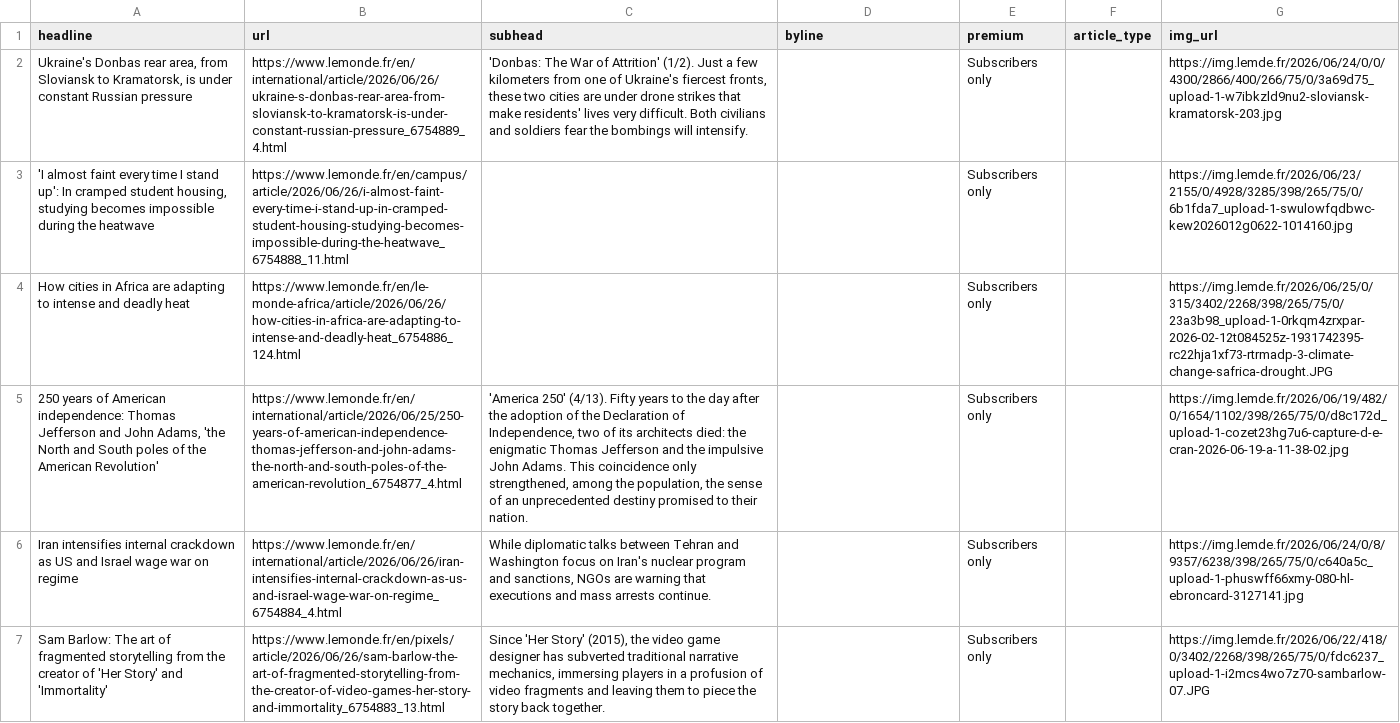
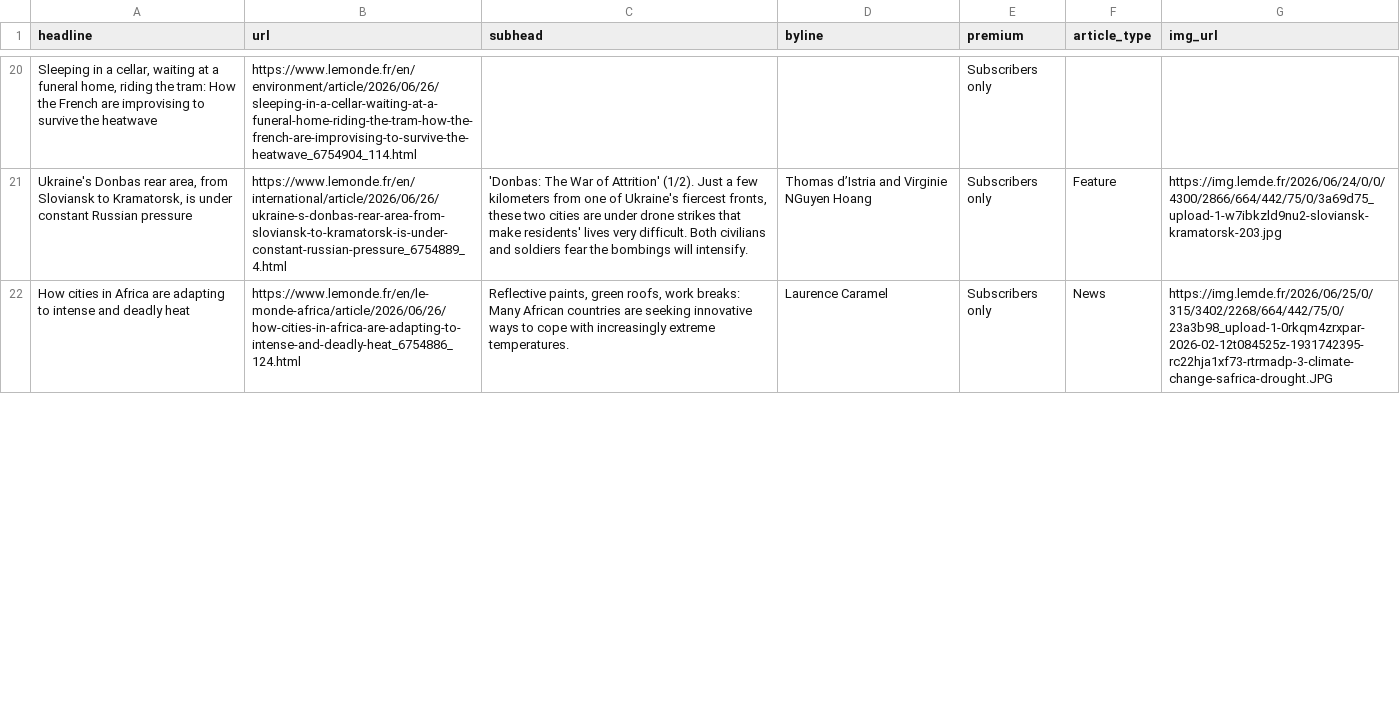
Before and after one commit to var-iane/lemonde-scraper, a CSV file: lemonde-scraped-results.csv, drawn as a sheet; only a part is shown, gaps mark what is left out; removed rows and columns are numbered as before the commit, all else as after; the diff covers the shown part only; the diff names each change by its address in the sheet, - before the commit and + after, or states it on an @@ line.

```diff
--- a/lemonde-scraped-results.csv
+++ b/lemonde-scraped-results.csv
+row 20: Sleeping in a cellar, waiting at a funeral home, riding the tram: How the French are improvising to survive the heatwave | https://www.lemonde.fr/en/environment/article/2026/06/26/sleeping-in-a-cellar-waiting-at-a-funeral-home-riding-the-tram-how-the-french-are-improvising-to-survive-the-heatwave_6754904_114.html |  |  | Subscribers only
-D21 (byline): (empty)
+D21 (byline): Thomas d’Istria and Virginie NGuyen Hoang
-F21 (article_type): (empty)
+F21 (article_type): Feature
-G21 (img_url): https://img.lemde.fr/2026/06/24/0/0/4300/2866/400/266/75/0/3a69d75_upload-1-w7ibkzld9nu2-sloviansk-kramatorsk-203.jpg
+G21 (img_url): https://img.lemde.fr/2026/06/24/0/0/4300/2866/664/442/75/0/3a69d75_upload-1-w7ibkzld9nu2-sloviansk-kramatorsk-203.jpg
-row 3: 'I almost faint every time I stand up': In cramped student housing, studying becomes impossible during the heatwave | https://www.lemonde.fr/en/campus/article/2026/06/26/i-almost-faint-every-time-i-stand-up-in-cramped-student-housing-studying-becomes-impossible-during-the-heatwave_6754888_11.html |  |  | Subscribers only |  | https://img.lemde.fr/2026/06/23/2155/0/4928/3285/398/265/75/0/6b1fda7_upload-1-swulowfqdbwc-kew2026012g0622-1014160.jpg
-C22 (subhead): (empty)
+C22 (subhead): Reflective paints, green roofs, work breaks: Many African countries are seeking innovative ways to cope with increasingly extreme temperatures.
-D22 (byline): (empty)
+D22 (byline): Laurence Caramel
-F22 (article_type): (empty)
+F22 (article_type): News
-G22 (img_url): https://img.lemde.fr/2026/06/25/0/315/3402/2268/398/265/75/0/23a3b98_upload-1-0rkqm4zrxpar-2026-02-12t084525z-1931742395-rc22hja1xf73-rtrmadp-3-climate-change-safrica-drought.JPG
+G22 (img_url): https://img.lemde.fr/2026/06/25/0/315/3402/2268/664/442/75/0/23a3b98_upload-1-0rkqm4zrxpar-2026-02-12t084525z-1931742395-rc22hja1xf73-rtrmadp-3-climate-change-safrica-drought.JPG
-row 5: 250 years of American independence: Thomas Jefferson and John Adams, 'the North and South poles of the American Revolution' | https://www.lemonde.fr/en/international/article/2026/06/25/250-years-of-american-independence-thomas-jefferson-and-john-adams-the-north-and-south-poles-of-the-american-revolution_6754877_4.html | 'America 250' (4/13). Fifty years to the day after the adoption of the Declaration of Independence, two of its architects died: the enigmatic Thomas Jefferson and the impulsive John Adams. This coincidence only strengthened, among the population, the sense of an unprecedented destiny promised to their nation. |  | Subscribers only |  | https://img.lemde.fr/2026/06/19/482/0/1654/1102/398/265/75/0/d8c172d_upload-1-cozet23hg7u6-capture-d-e-cran-2026-06-19-a-11-38-02.jpg
-row 6: Iran intensifies internal crackdown as US and Israel wage war on regime | https://www.lemonde.fr/en/international/article/2026/06/26/iran-intensifies-internal-crackdown-as-us-and-israel-wage-war-on-regime_6754884_4.html | While diplomatic talks between Tehran and Washington focus on Iran's nuclear program and sanctions, NGOs are warning that executions and mass arrests continue. |  | Subscribers only |  | https://img.lemde.fr/2026/06/24/0/8/9357/6238/398/265/75/0/c640a5c_upload-1-phuswff66xmy-080-hl-ebroncard-3127141.jpg
-row 7: Sam Barlow: The art of fragmented storytelling from the creator of 'Her Story' and 'Immortality' | https://www.lemonde.fr/en/pixels/article/2026/06/26/sam-barlow-the-art-of-fragmented-storytelling-from-the-creator-of-video-games-her-story-and-immortality_6754883_13.html | Since 'Her Story' (2015), the video game designer has subverted traditional narrative mechanics, immersing players in a profusion of video fragments and leaving them to piece the story back together. |  | Subscribers only |  | https://img.lemde.fr/2026/06/22/418/0/3402/2268/398/265/75/0/fdc6237_upload-1-i2mcs4wo7z70-sambarlow-07.JPG
```
Also changed, not shown: 18 added rows, 15 removed rows and 5 edited cells elsewhere in this file.
